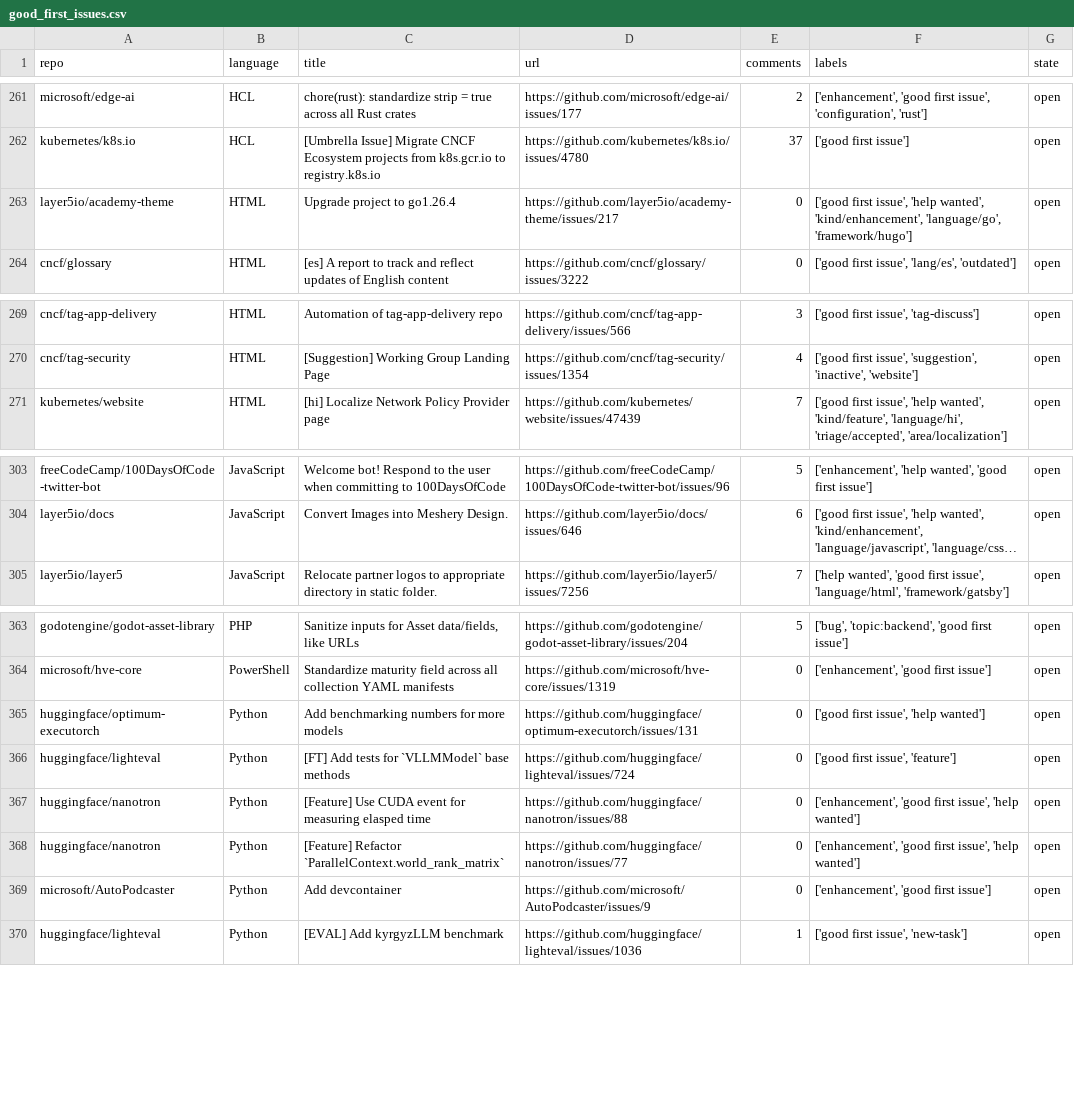
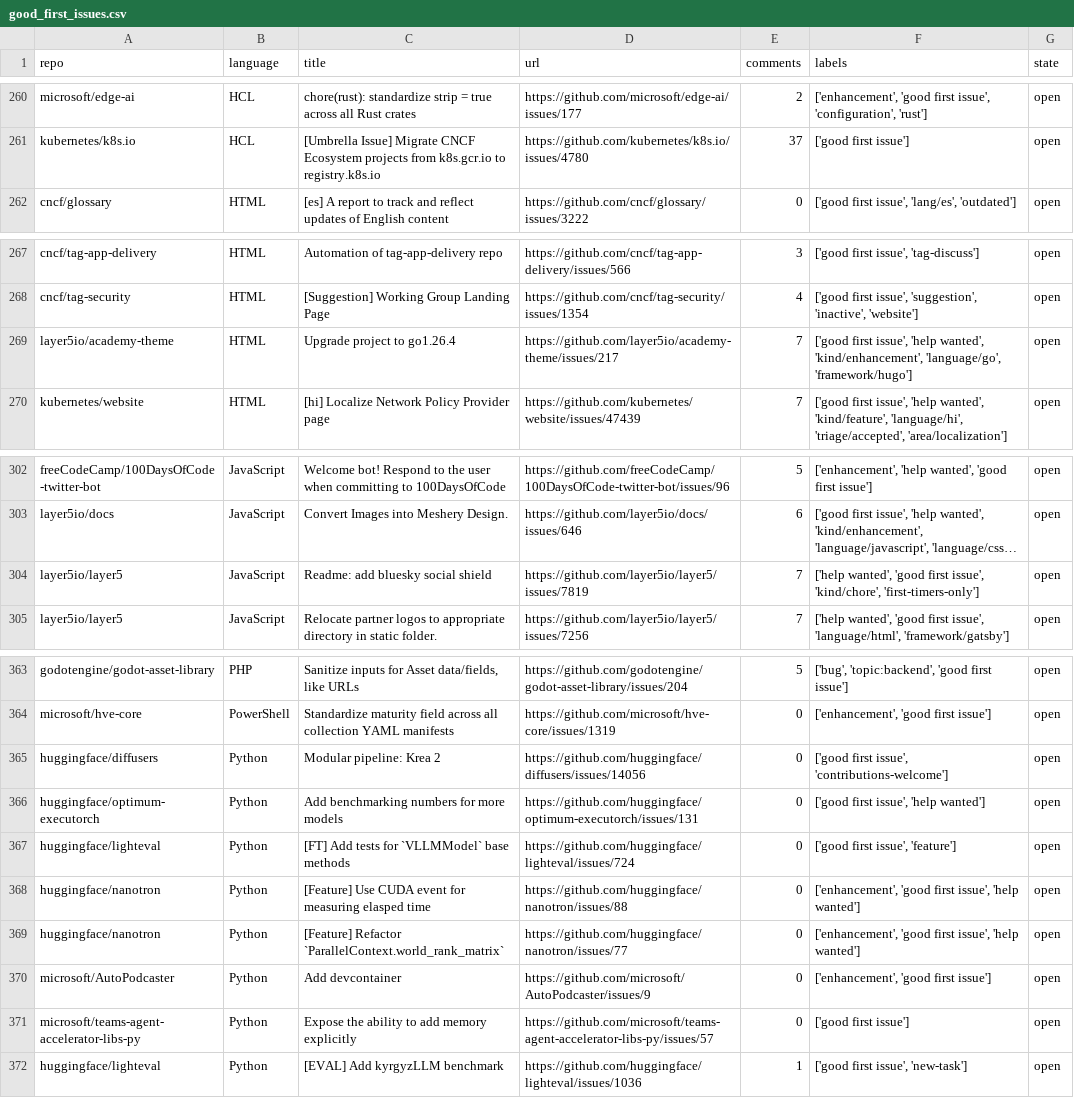
Before and after one commit to drkrillo/good-first-issues, a CSV file: good_first_issues.csv, drawn as a sheet; only a part is shown, gaps mark what is left out; long unchanged cells end in …; removed rows and columns are numbered as before the commit, all else as after; the diff covers the shown part only; the diff names each change by its address in the sheet, - before the commit and + after, or states it on an @@ line.

```diff
--- a/good_first_issues.csv
+++ b/good_first_issues.csv
-row 263: layer5io/academy-theme | HTML | Upgrade project to go1.26.4 | https://github.com/layer5io/academy-theme/issues/217 | 0 | ['good first issue', 'help wanted', 'kind/enhancement', 'language/go', 'framework/hugo'] | open
+row 269: layer5io/academy-theme | HTML | Upgrade project to go1.26.4 | https://github.com/layer5io/academy-theme/issues/217 | 7 | ['good first issue', 'help wanted', 'kind/enhancement', 'language/go', 'framework/hugo'] | open
+row 304: layer5io/layer5 | JavaScript | Readme: add bluesky social shield | https://github.com/layer5io/layer5/issues/7819 | 7 | ['help wanted', 'good first issue', 'kind/chore', 'first-timers-only'] | open
+row 365: huggingface/diffusers | Python | Modular pipeline: Krea 2 | https://github.com/huggingface/diffusers/issues/14056 | 0 | ['good first issue', 'contributions-welcome'] | open
+row 371: microsoft/teams-agent-accelerator-libs-py | Python | Expose the ability to add memory explicitly | https://github.com/microsoft/teams-agent-accelerator-libs-py/issues/57 | 0 | ['good first issue'] | open
```
Also changed, not shown: 4 added rows, 6 removed rows and 3 edited cells elsewhere in this file, 1 other file.
